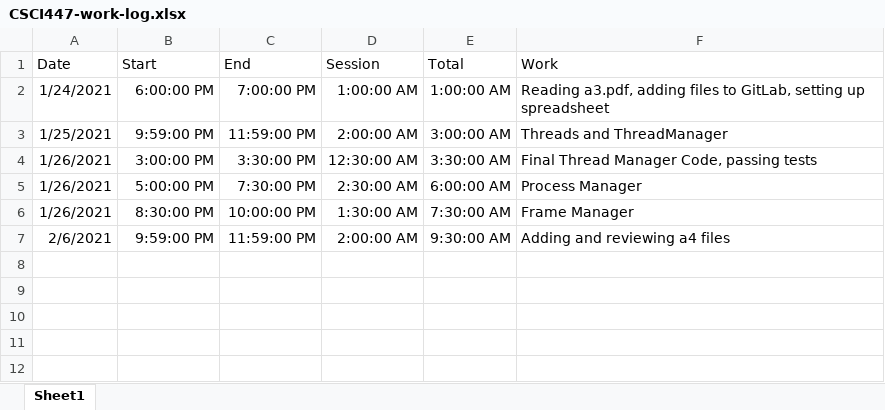
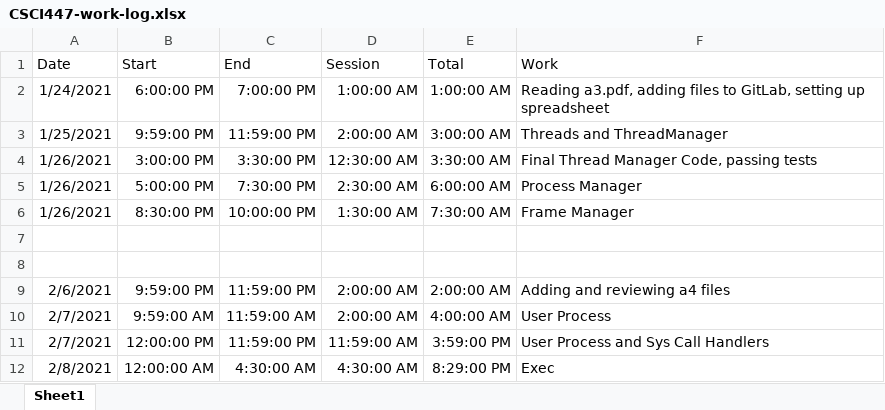
Before and after one commit to hbod8/csci447, an Excel workbook: CSCI447-work-log.xlsx, sheet Sheet1, drawn as a sheet; values as stored, in another font and other column widths than the file's, no borders; addresses are those after the commit; the diff names each change by its address in the sheet, - before the commit and + after, or states it on an @@ line.

```diff
--- a/CSCI447-work-log.xlsx (sheet Sheet1)
+++ b/CSCI447-work-log.xlsx (sheet Sheet1)
+row 7: (empty)
+row 8: (empty)
-E9 (Total): 9:30:00 AM
+E9 (Total): 2:00:00 AM
+row 10: 2/7/2021 | 9:59:00 AM | 11:59:00 AM | 2:00:00 AM | 4:00:00 AM | User Process
+row 11: 2/7/2021 | 12:00:00 PM | 11:59:00 PM | 11:59:00 AM | 3:59:00 PM | User Process and Sys Call Handlers
+row 12: 2/8/2021 | 12:00:00 AM | 4:30:00 AM | 4:30:00 AM | 8:29:00 PM | Exec
```
Also changed, not shown: formulas that keep their value, 5 other files.
